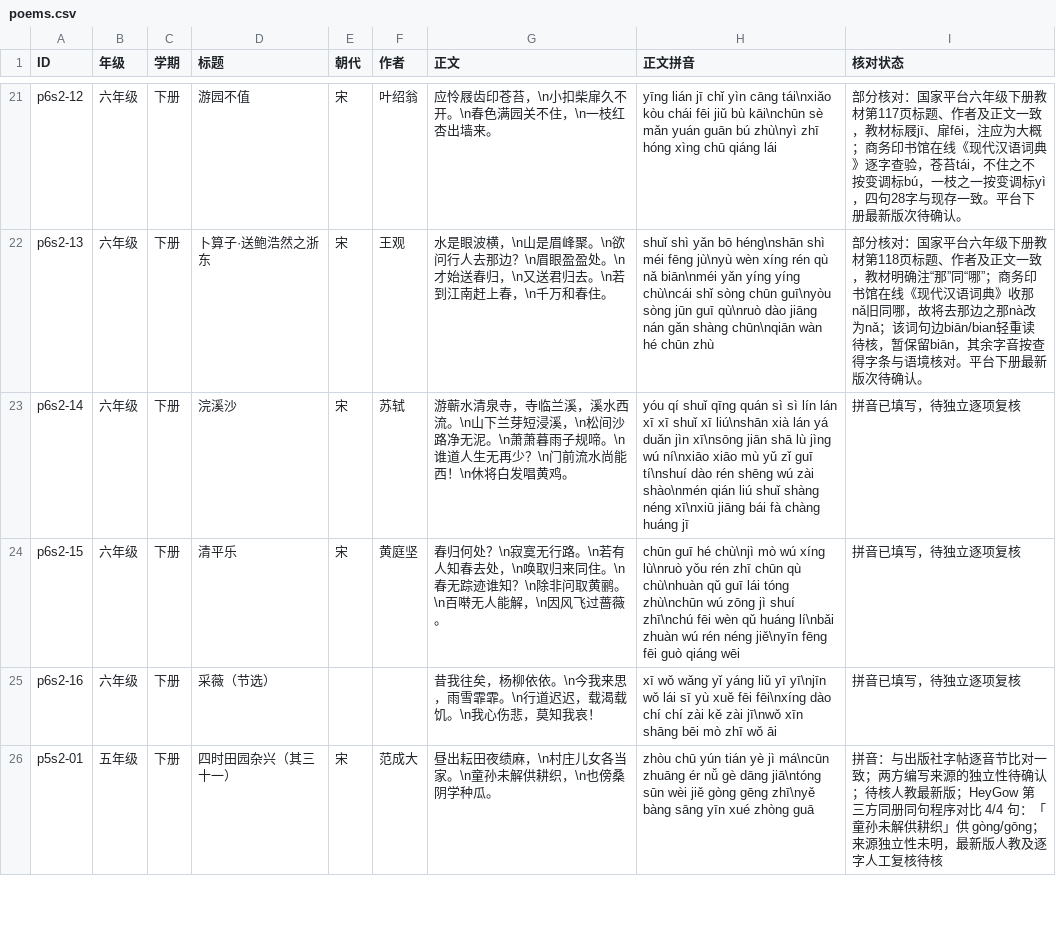
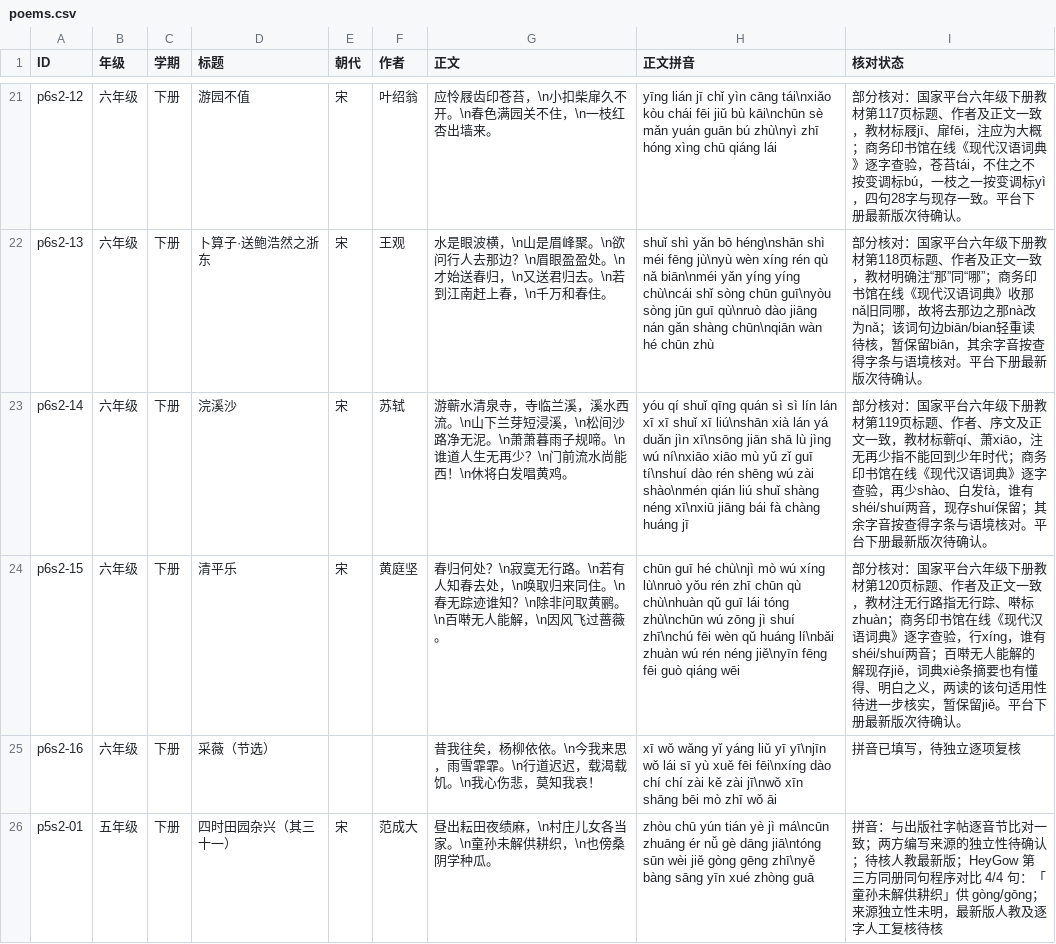
Before and after one commit to meta-learning-lab/rijiyuelei, a CSV file: dist/poems.csv, drawn as a sheet; only a part is shown, gaps mark what is left out.

Commit message:
Review two ci and record unresolved pronunciation

```diff
--- a/dist/poems.csv
+++ b/dist/poems.csv
@@ -22,4 +22,4 @@ p6s2-12,六年级,下册,游园不值,宋,叶绍翁,应怜屐齿印苍苔，\n
 p6s2-13,六年级,下册,卜算子·送鲍浩然之浙东,宋,王观,水是眼波横，\n山是眉峰聚。\n欲问行人去那边？\n眉眼盈盈处。\n才始送春归，\n又送君归去。\n若到江南赶上春，\n千万和春住。,shuǐ shì yǎn bō héng\nshān shì méi fēng jù\nyù wèn xíng rén qù nǎ biān\nméi yǎn yíng yíng chù\ncái shǐ sòng chūn guī\nyòu sòng jūn guī qù\nruò dào jiāng nán gǎn shàng chūn\nqiān wàn hé chūn zhù,部分核对：国家平台六年级下册教材第118页标题、作者及正文一致，教材明确注“那”同“哪”；商务印书馆在线《现代汉语词典》收那nǎ旧同哪，故将去那边之那nà改为nǎ；该词句边biān/bian轻重读待核，暂保留biān，其余字音按查得字条与语境核对。平台下册最新版次待确认。
-p6s2-14,六年级,下册,浣溪沙,宋,苏轼,游蕲水清泉寺，寺临兰溪，溪水西流。\n山下兰芽短浸溪，\n松间沙路净无泥。\n萧萧暮雨子规啼。\n谁道人生无再少？\n门前流水尚能西！\n休将白发唱黄鸡。,yóu qí shuǐ qīng quán sì sì lín lán xī xī shuǐ xī liú\nshān xià lán yá duǎn jìn xī\nsōng jiān shā lù jìng wú ní\nxiāo xiāo mù yǔ zǐ guī tí\nshuí dào rén shēng wú zài shào\nmén qián liú shuǐ shàng néng xī\nxiū jiāng bái fà chàng huáng jī,拼音已填写，待独立逐项复核
-p6s2-15,六年级,下册,清平乐,宋,黄庭坚,春归何处？\n寂寞无行路。\n若有人知春去处，\n唤取归来同住。\n春无踪迹谁知？\n除非问取黄鹂。\n百啭无人能解，\n因风飞过蔷薇。,chūn guī hé chù\njì mò wú xíng lù\nruò yǒu rén zhī chūn qù chù\nhuàn qǔ guī lái tóng zhù\nchūn wú zōng jì shuí zhī\nchú fēi wèn qǔ huáng lí\nbǎi zhuàn wú rén néng jiě\nyīn fēng fēi guò qiáng wēi,拼音已填写，待独立逐项复核
+p6s2-14,六年级,下册,浣溪沙,宋,苏轼,游蕲水清泉寺，寺临兰溪，溪水西流。\n山下兰芽短浸溪，\n松间沙路净无泥。\n萧萧暮雨子规啼。\n谁道人生无再少？\n门前流水尚能西！\n休将白发唱黄鸡。,yóu qí shuǐ qīng quán sì sì lín lán xī xī shuǐ xī liú\nshān xià lán yá duǎn jìn xī\nsōng jiān shā lù jìng wú ní\nxiāo xiāo mù yǔ zǐ guī tí\nshuí dào rén shēng wú zài shào\nmén qián liú shuǐ shàng néng xī\nxiū jiāng bái fà chàng huáng jī,部分核对：国家平台六年级下册教材第119页标题、作者、序文及正文一致，教材标蕲qí、萧xiāo，注无再少指不能回到少年时代；商务印书馆在线《现代汉语词典》逐字查验，再少shào、白发fà，谁有shéi/shuí两音，现存shuí保留；其余字音按查得字条与语境核对。平台下册最新版次待确认。
+p6s2-15,六年级,下册,清平乐,宋,黄庭坚,春归何处？\n寂寞无行路。\n若有人知春去处，\n唤取归来同住。\n春无踪迹谁知？\n除非问取黄鹂。\n百啭无人能解，\n因风飞过蔷薇。,chūn guī hé chù\njì mò wú xíng lù\nruò yǒu rén zhī chūn qù chù\nhuàn qǔ guī lái tóng zhù\nchūn wú zōng jì shuí zhī\nchú fēi wèn qǔ huáng lí\nbǎi zhuàn wú rén néng jiě\nyīn fēng fēi guò qiáng wēi,部分核对：国家平台六年级下册教材第120页标题、作者及正文一致，教材注无行路指无行踪、啭标zhuàn；商务印书馆在线《现代汉语词典》逐字查验，行xíng，谁有shéi/shuí两音；百啭无人能解的解现存jiě，词典xiè条摘要也有懂得、明白之义，两读的该句适用性待进一步核实，暂保留jiě。平台下册最新版次待确认。
 p6s2-16,六年级,下册,采薇（节选）,,,昔我往矣，杨柳依依。\n今我来思，雨雪霏霏。\n行道迟迟，载渴载饥。\n我心伤悲，莫知我哀！,xī wǒ wǎng yǐ yáng liǔ yī yī\njīn wǒ lái sī yù xuě fēi fēi\nxíng dào chí chí zài kě zài jī\nwǒ xīn shāng bēi mò zhī wǒ āi,拼音已填写，待独立逐项复核
```
